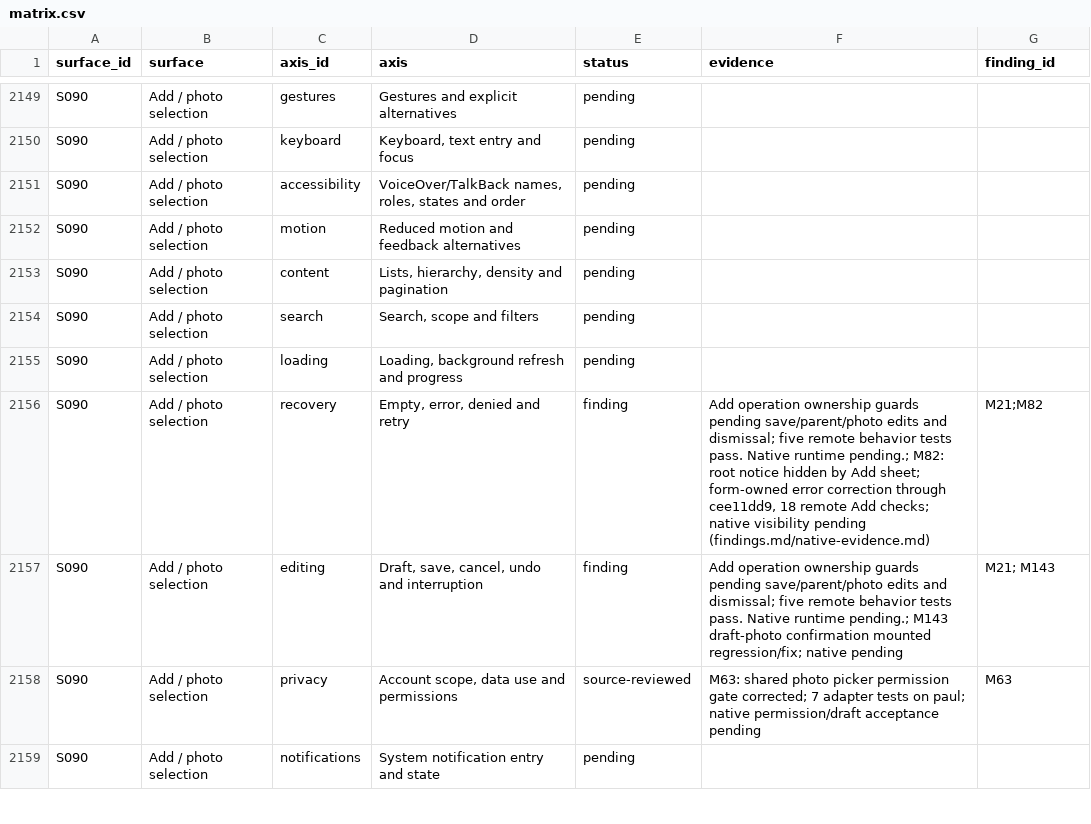
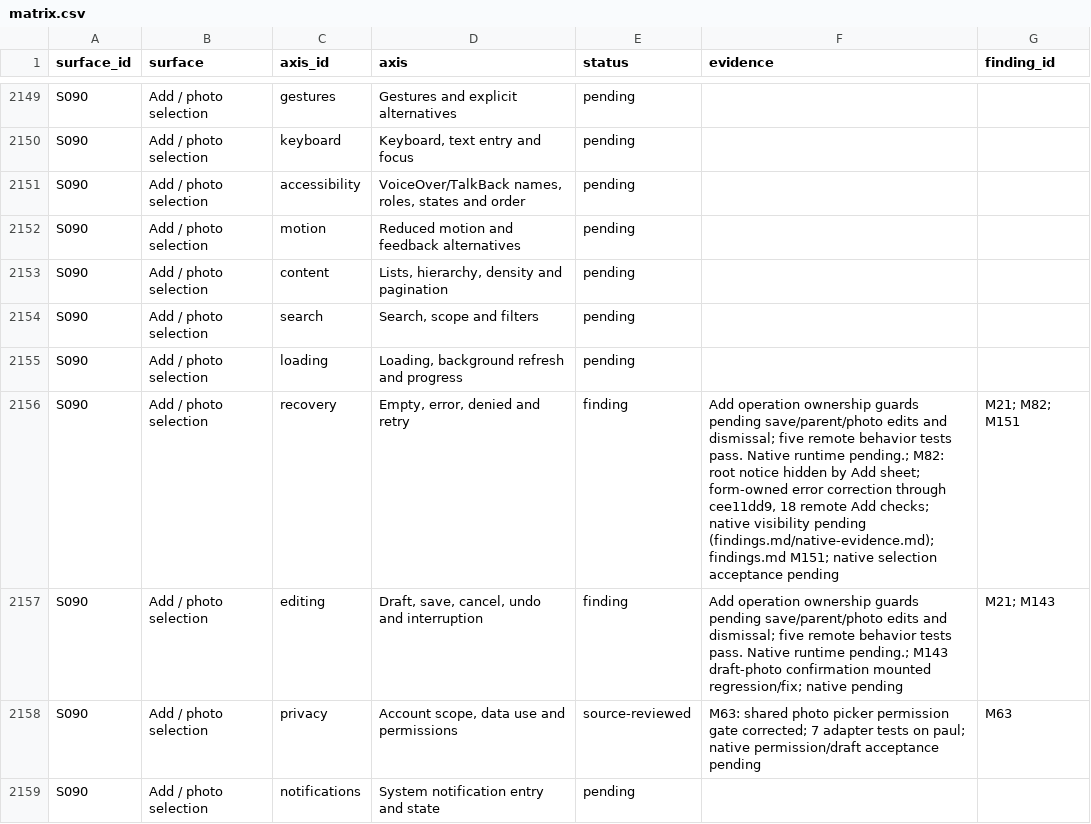
Before and after one commit to elsell/stuffstash, a CSV file: docs/reports/mobile-ui-remediation-2026-09-14/matrix.csv, drawn as a sheet; only a part is shown, gaps mark what is left out; the diff covers the shown part only.

Commit message:
fix(mobile): explain unsupported photo selections

```diff
--- a/docs/reports/mobile-ui-remediation-2026-09-14/matrix.csv
+++ b/docs/reports/mobile-ui-remediation-2026-09-14/matrix.csv
@@ -2155,3 +2155,3 @@ S090,Add / photo selection,search,"Search, scope and filters",pending,,
 S090,Add / photo selection,loading,"Loading, background refresh and progress",pending,,
-S090,Add / photo selection,recovery,"Empty, error, denied and retry",finding,"Add operation ownership guards pending save/parent/photo edits and dismissal; five remote behavior tests pass. Native runtime pending.; M82: root notice hidden by Add sheet; form-owned error correction through cee11dd9, 18 remote Add checks; native visibility pending (findings.md/native-evidence.md)",M21;M82
+S090,Add / photo selection,recovery,"Empty, error, denied and retry",finding,"Add operation ownership guards pending save/parent/photo edits and dismissal; five remote behavior tests pass. Native runtime pending.; M82: root notice hidden by Add sheet; form-owned error correction through cee11dd9, 18 remote Add checks; native visibility pending (findings.md/native-evidence.md); findings.md M151; native selection acceptance pending",M21; M82; M151
 S090,Add / photo selection,editing,"Draft, save, cancel, undo and interruption",finding,Add operation ownership guards pending save/parent/photo edits and dismissal; five remote behavior tests pass. Native runtime pending.; M143 draft-photo confirmation mounted regression/fix; native pending,M21; M143
```
Also changed, not shown: 15 edited cells elsewhere in this file, 5 other files.
